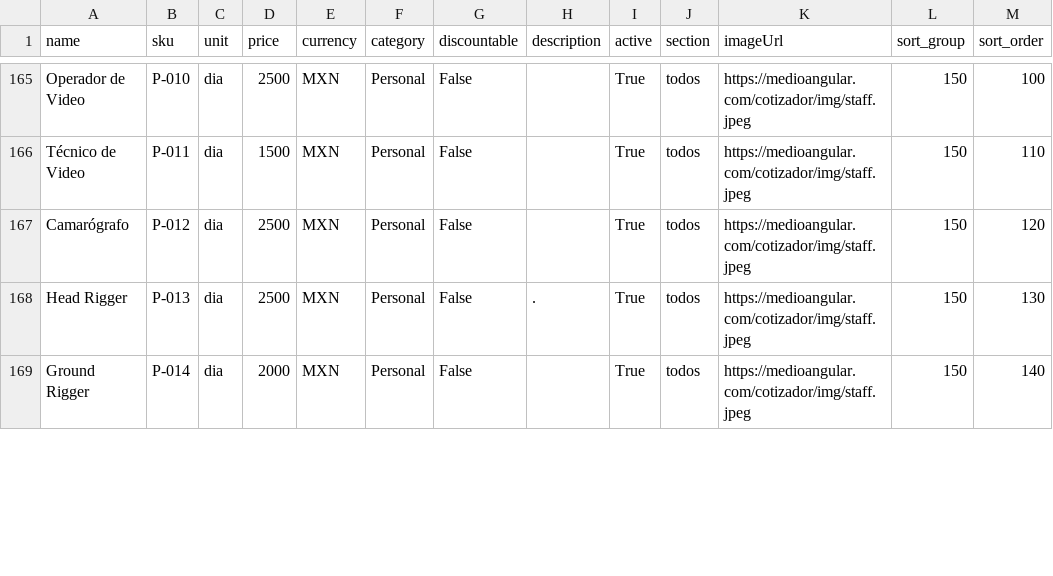
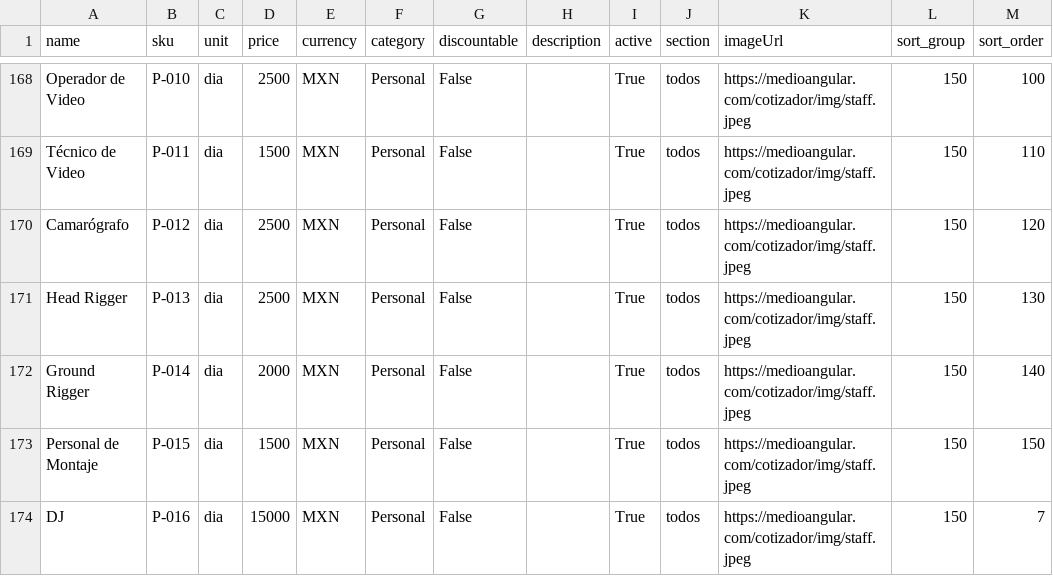
Before and after one commit to Paulgp3/cotizador-local-jp, a CSV file: catalog/catalogo_normalizado_2025.csv, drawn as a sheet; only a part is shown, gaps mark what is left out; the diff covers the shown part only.

Commit message:
chore: update catalog

```diff
--- a/catalog/catalogo_normalizado_2025.csv
+++ b/catalog/catalogo_normalizado_2025.csv
@@ -167,3 +170,5 @@ Técnico de Video,P-011,dia,1500,MXN,Personal,False,,True,todos,https://medioang
 Camarógrafo,P-012,dia,2500,MXN,Personal,False,,True,todos,https://medioangular.com/cotizador/img/staff.jpeg,150,120
-Head Rigger,P-013,dia,2500,MXN,Personal,False,.,True,todos,https://medioangular.com/cotizador/img/staff.jpeg,150,130
+Head Rigger,P-013,dia,2500,MXN,Personal,False,,True,todos,https://medioangular.com/cotizador/img/staff.jpeg,150,130
 Ground Rigger,P-014,dia,2000,MXN,Personal,False,,True,todos,https://medioangular.com/cotizador/img/staff.jpeg,150,140
+Personal de Montaje,P-015,dia,1500,MXN,Personal,False,,True,todos,https://medioangular.com/cotizador/img/staff.jpeg,150,150
+DJ,P-016,dia,15000,MXN,Personal,False,,True,todos,https://medioangular.com/cotizador/img/staff.jpeg,150,7
```
Also changed, not shown: 5 added rows and 5 edited cells elsewhere in this file.
